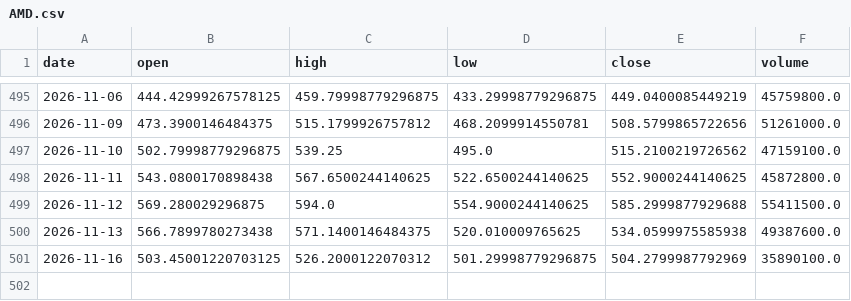
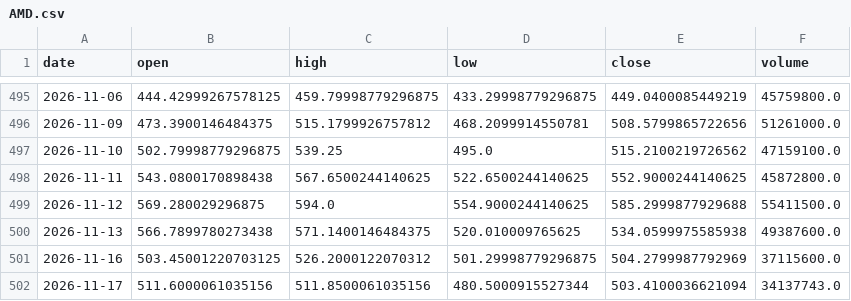
Before and after one commit to DrGonzo95/trading_argentino_colab, a CSV file: radar_byma/cache/origin/AMD.csv, drawn as a sheet; only a part is shown, gaps mark what is left out.

```diff
--- a/radar_byma/cache/origin/AMD.csv
+++ b/radar_byma/cache/origin/AMD.csv
@@ -500,2 +500,3 @@ date,open,high,low,close,volume
 2026-11-13,566.7899780273438,571.1400146484375,520.010009765625,534.0599975585938,49387600.0
-2026-11-16,503.45001220703125,526.2000122070312,501.29998779296875,504.2799987792969,35890100.0
+2026-11-16,503.45001220703125,526.2000122070312,501.29998779296875,504.2799987792969,37115600.0
+2026-11-17,511.6000061035156,511.8500061035156,480.5000915527344,503.4100036621094,34137743.0
```
Also changed, not shown: radar_byma/cache/origin/AVGO.csv, radar_byma/cache/origin/GLOB.csv, 22 other files.
